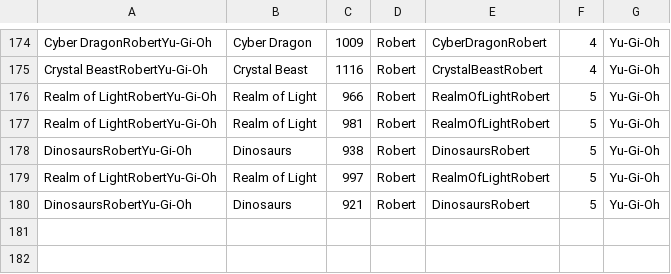
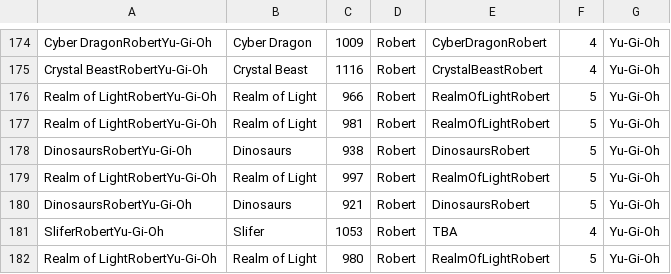
Before and after one commit to BritishKid/deck-tiering, a CSV file: csv/decks.csv, drawn as a sheet; only a part is shown, gaps mark what is left out; the diff names each change by its address in the sheet, - before the commit and + after, or states it on an @@ line.

```diff
--- a/csv/decks.csv
+++ b/csv/decks.csv
+row 181: SliferRobertYu-Gi-Oh | Slifer | 1053 | Robert | TBA | 4 | Yu-Gi-Oh
+row 182: Realm of LightRobertYu-Gi-Oh | Realm of Light | 980 | Robert | RealmOfLightRobert | 5 | Yu-Gi-Oh
```
Also changed, not shown: csv/history.csv, 6 other files.
